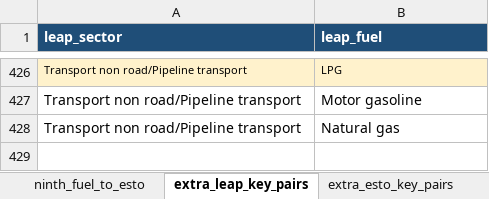
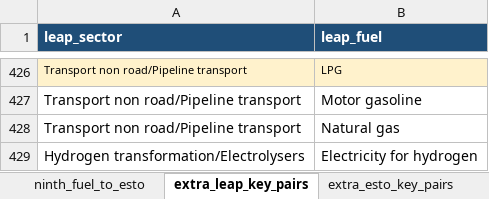
Before and after one commit to asia-pacific-energy-research-centre/leap_mappings, an Excel workbook: config/outlook_mappings_single_axis.xlsx, sheet extra_leap_key_pairs, drawn as a sheet; only a part is shown, gaps mark what is left out; values as stored, in another font and other column widths than the file's, no borders; the diff names each change by its address in the sheet, - before the commit and + after, or states it on an @@ line.

Commit message:
codex: map electrolyser green electricity
Map the exact LEAP and Ninth electrolyser inputs to the reviewed Green electricity product and record post-2026-08-21 production verification.

```diff
--- a/config/outlook_mappings_single_axis.xlsx (sheet extra_leap_key_pairs)
+++ b/config/outlook_mappings_single_axis.xlsx (sheet extra_leap_key_pairs)
+row 429: Hydrogen transformation/Electrolysers | Electricity for hydrogen
```
Also changed, not shown: sheet leap_fuel_to_esto, sheet extra_ninth_key_pairs, charts or pictures, 1 other file.
